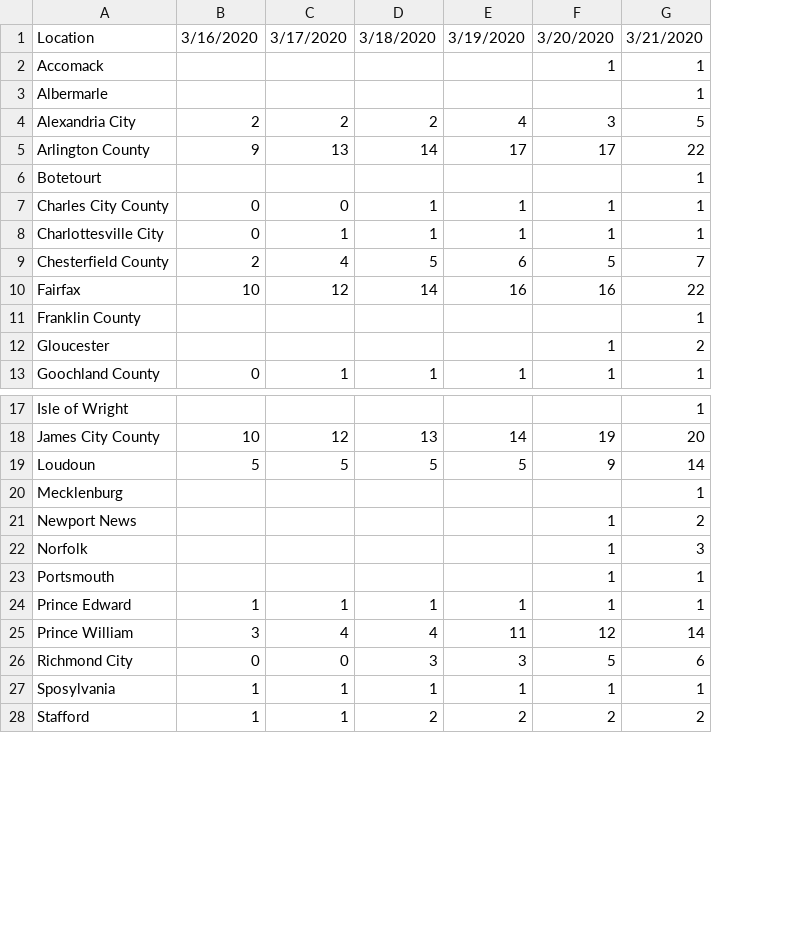
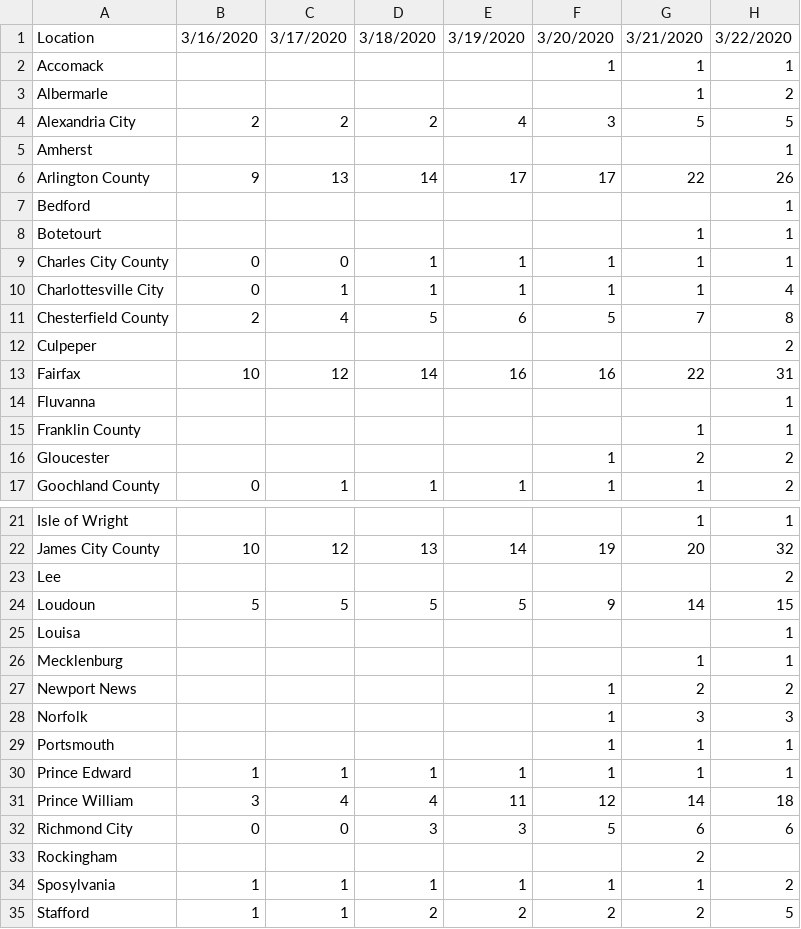
Before and after one commit to mblue01/COVID19-Virginia, a CSV file: COVID19-VA-ByCounty.csv, drawn as a sheet; only a part is shown, gaps mark what is left out; addresses are those after the commit; the diff names each change by its address in the sheet, - before the commit and + after, or states it on an @@ line.

```diff
--- a/COVID19-VA-ByCounty.csv
+++ b/COVID19-VA-ByCounty.csv
+column H, rows 1-4: 3/22/2020 | 1 | 2 | 5; row 6: 26; rows 8-11: 1 | 1 | 4 | 8; row 13: 31; rows 15-17: 1 | 2 | 2; rows 21-22: 1 | 32; row 24: 15; rows 26-32: 1 | 2 | 3 | 1 | 1 | 18 | 6; rows 34-35: 2 | 5
+row 5: Amherst |  |  |  |  |  |  | 1
+row 7: Bedford |  |  |  |  |  |  | 1
+row 12: Culpeper |  |  |  |  |  |  | 2
+row 14: Fluvanna |  |  |  |  |  |  | 1
+row 23: Lee |  |  |  |  |  |  | 2
+row 25: Louisa |  |  |  |  |  |  | 1
+row 33: Rockingham |  |  |  |  |  | 2
```
Also changed, not shown: 3 other files.
